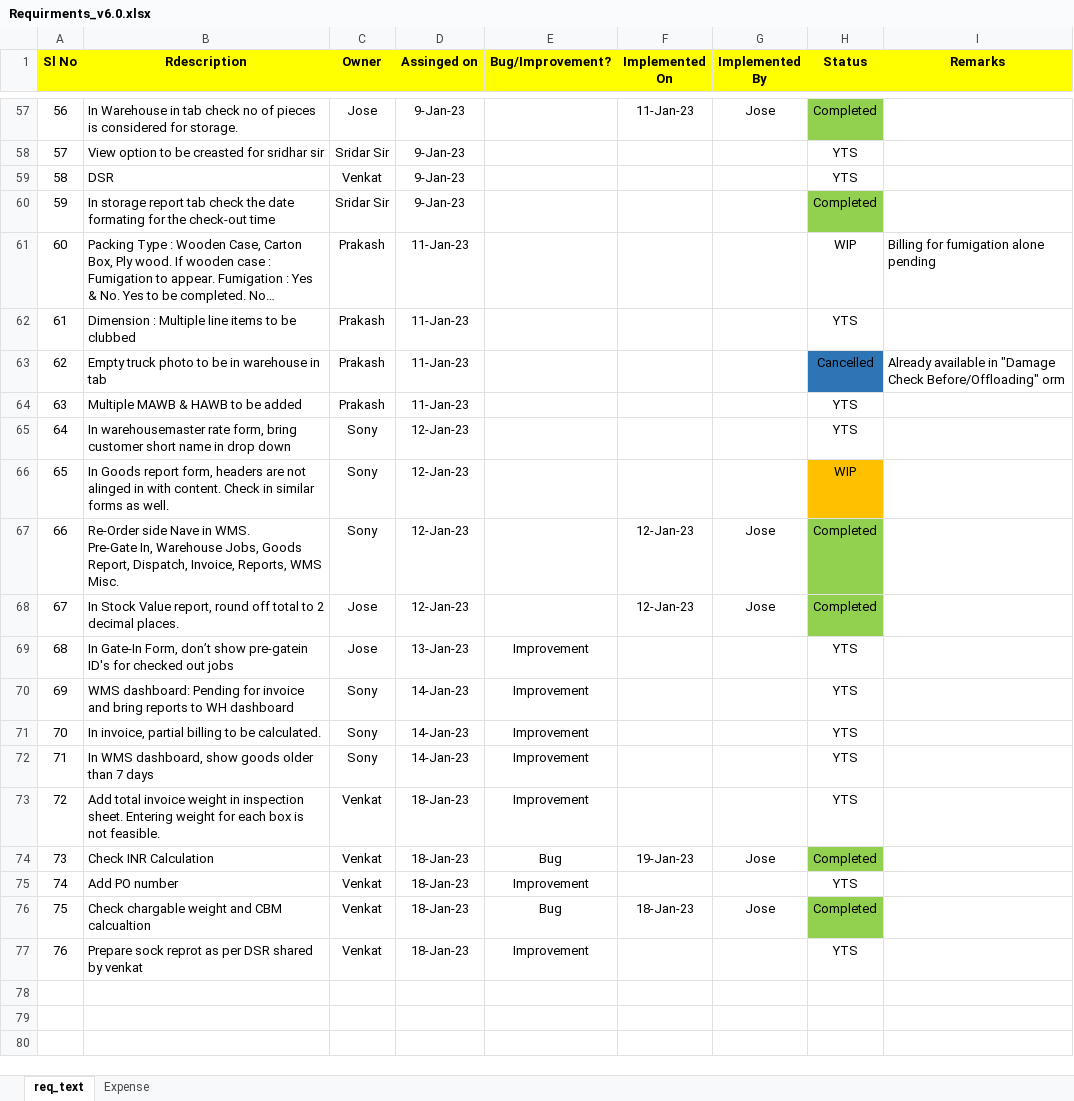
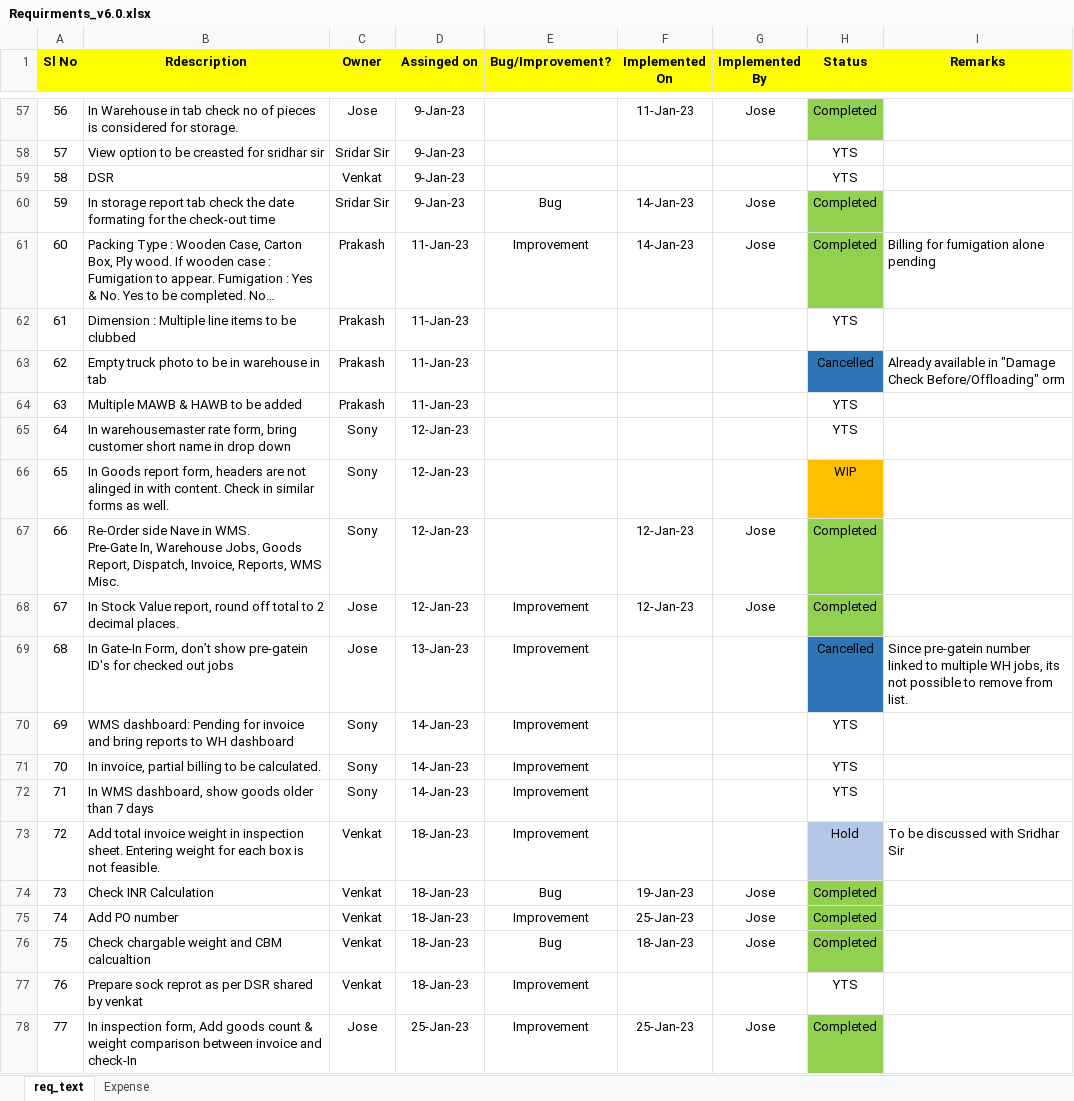
Before and after one commit to josevinoth/sms_project, an Excel workbook: Requirements/Requirments_v6.0.xlsx, sheet req_text, drawn as a sheet; only a part is shown, gaps mark what is left out; long unchanged cells end in …; values as stored, in another font and other column widths than the file's, no borders; the diff names each change by its address in the sheet, - before the commit and + after, or states it on an @@ line.

Commit message:
Latest Commit_27-Jan-23-Jose

```diff
--- a/Requirements/Requirments_v6.0.xlsx (sheet req_text)
+++ b/Requirements/Requirments_v6.0.xlsx (sheet req_text)
-E60 (Bug/Improvement?): (empty)
+E60 (Bug/Improvement?): Bug
-F60:F61 (Implemented On): (empty)
+F60:F61 (Implemented On): 14-Jan-23
-G60:G61 (Implemented By): (empty)
+G60:G61 (Implemented By): Jose
-E61 (Bug/Improvement?): (empty)
+E61 (Bug/Improvement?): Improvement
-H61 (Status): WIP
+H61 (Status): Completed
-H61 fill: none
+H61 fill: #92D050
-E68 (Bug/Improvement?): (empty)
+E68 (Bug/Improvement?): Improvement
-H69 (Status): YTS
+H69 (Status): Cancelled
-H69 fill: none
+H69 fill: #2E75B6
-I69 (Remarks): (empty)
+I69 (Remarks): Since pre-gatein number linked to multiple WH jobs, its not possible to remove from list.
-H73 (Status): YTS
+H73 (Status): Hold
-H73 fill: none
+H73 fill: #B4C7E7
-I73 (Remarks): (empty)
+I73 (Remarks): To be discussed with Sridhar Sir
-F75 (Implemented On): (empty)
+F75 (Implemented On): 25-Jan-23
-G75 (Implemented By): (empty)
+G75 (Implemented By): Jose
-H75 (Status): YTS
+H75 (Status): Completed
-H75 fill: none
+H75 fill: #92D050
+row 78: 77 | In inspection form, Add goods count & weight comparison between invoice and check-In | Jose | 25-Jan-23 | Improvement | 25-Jan-23 | Jose | Completed
```
Also changed, not shown: 19 other files.
